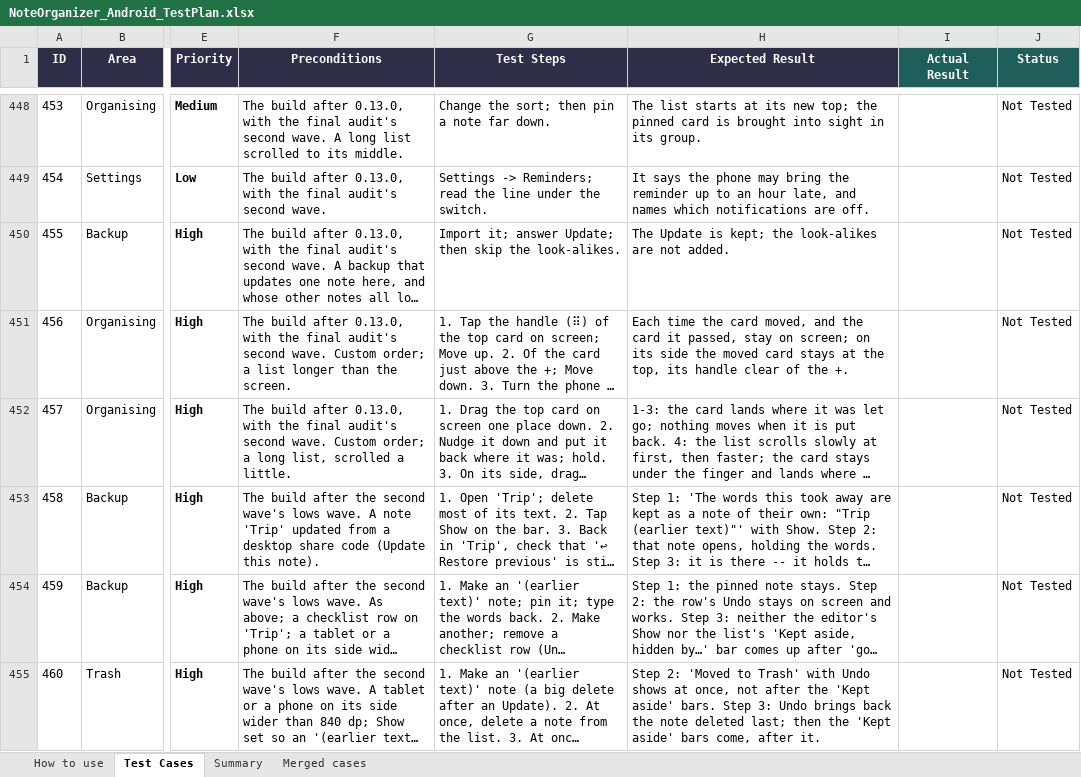
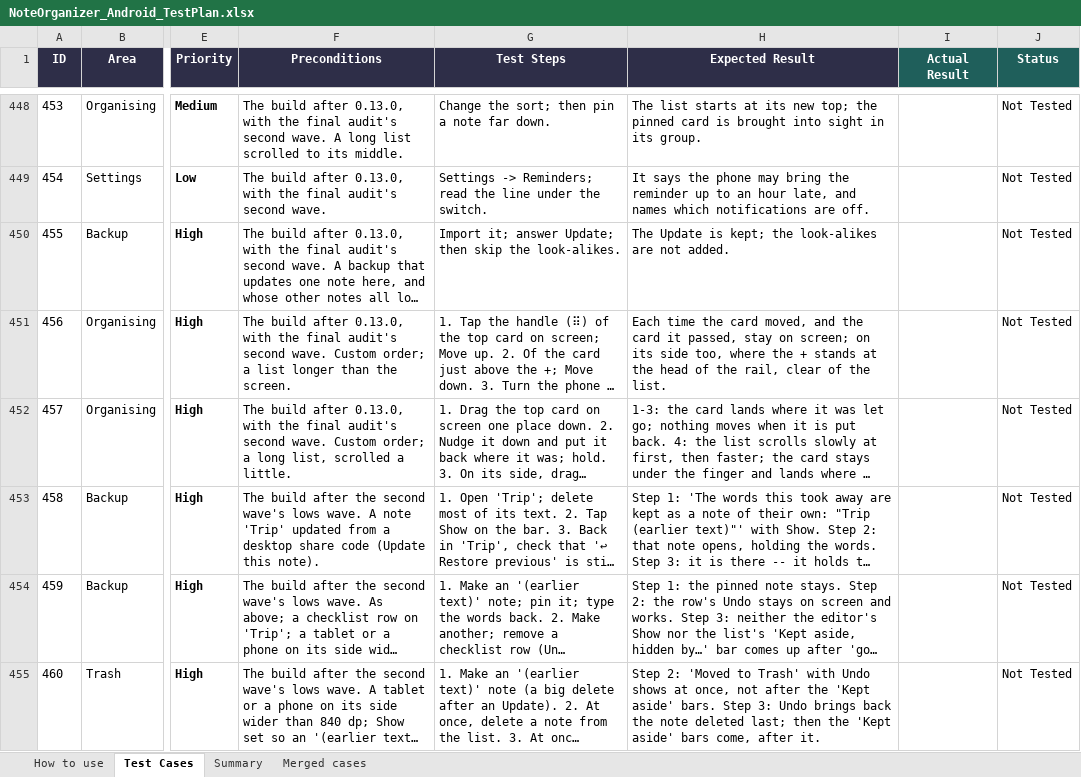
Before and after one commit to AlexandraMoldovan95/noteOrganizerForAndroid, an Excel workbook: qa/NoteOrganizer_Android_TestPlan.xlsx, sheet Test Cases, drawn as a sheet; only a part is shown, gaps mark what is left out; long unchanged cells end in …; values as stored, in another font and other column widths than the file's, no borders; the diff names each change by its address in the sheet, - before the commit and + after, or states it on an @@ line.

```diff
--- a/qa/NoteOrganizer_Android_TestPlan.xlsx (sheet Test Cases)
+++ b/qa/NoteOrganizer_Android_TestPlan.xlsx (sheet Test Cases)
-H451 (Expected Result): …its side the moved card stays at the top, its handle clear of the +.
+H451 (Expected Result): …its side too, where the + stands at the head of the rail, clear of the list.
```
Also changed, not shown: 3 other files.
